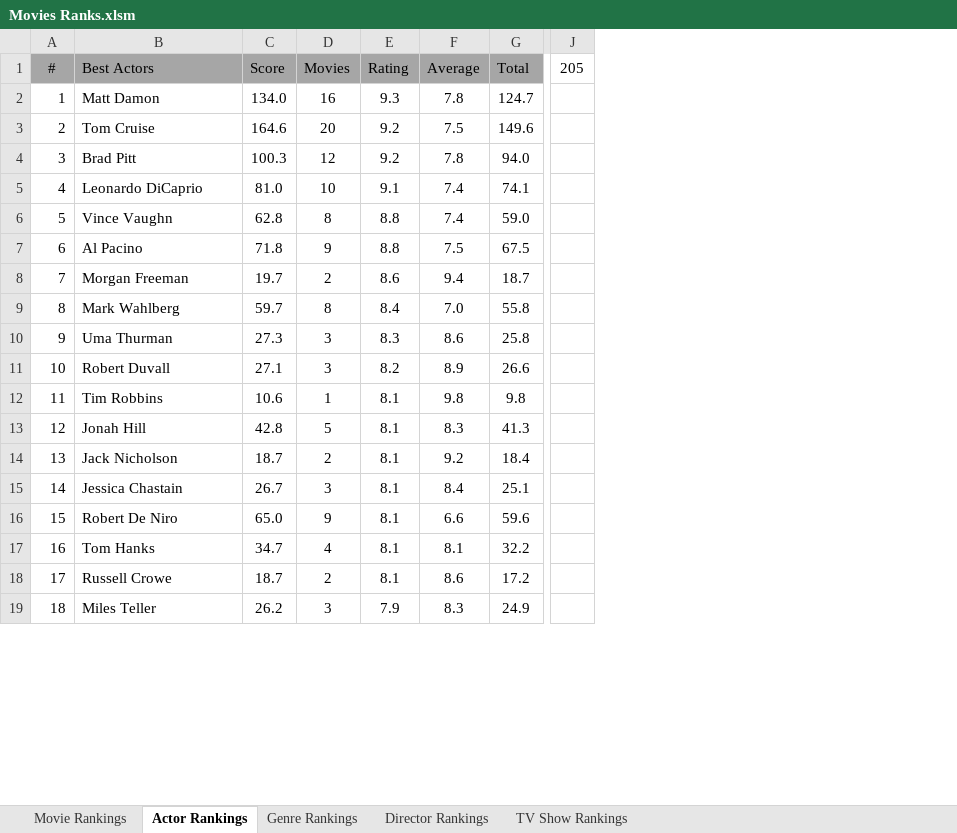
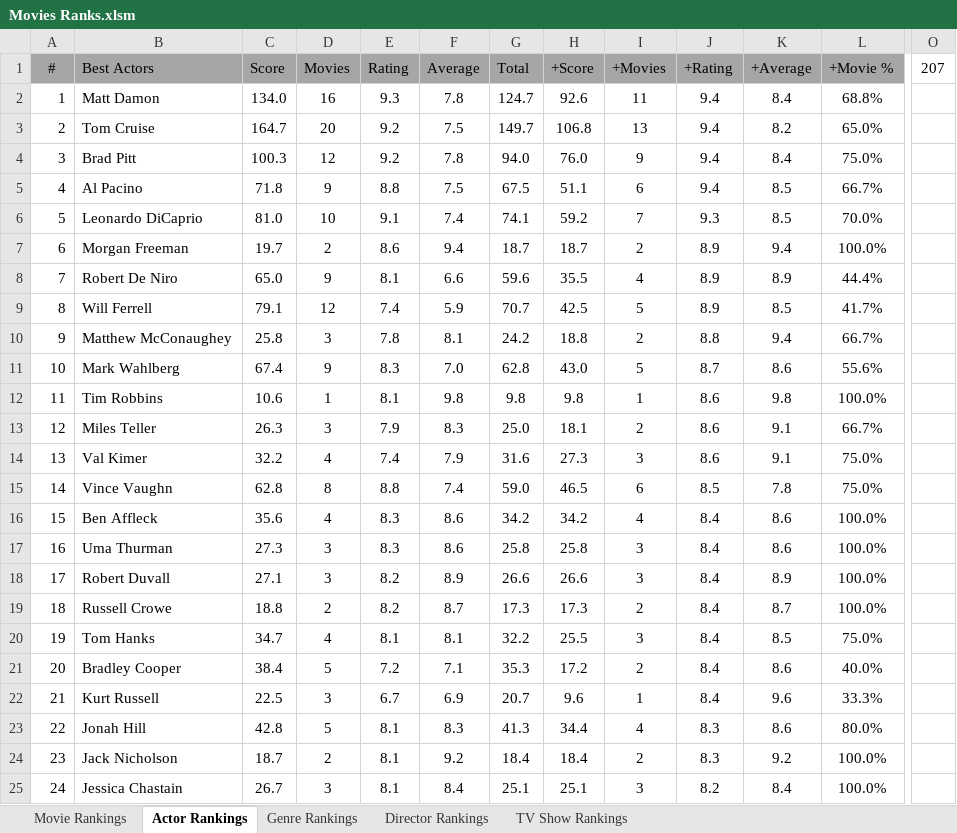
Before and after one commit to TylerGrossi/Movie-Rankings, an Excel workbook: Movies Ranks.xlsm, sheet Actor Rankings, drawn as a sheet; only a part is shown, gaps mark what is left out; values as stored, in another font and other column widths than the file's, no borders; charts and pictures not drawn; removed rows and columns are numbered as before the commit, all else as after; rows hold the shown columns only; the diff covers the shown part only; the diff names each change by its address in the sheet, - before the commit and + after, or states it on an @@ line.

Commit message:
Update movie datasets and enhance prediction accuracy
- Added new entries to imdb_ratings.csv and imdb_watchlist.csv, enriching the datasets with updated ratings and details.
- Modified Predicted_Scores.csv to include additional movie entries and ensure data accuracy.
- Enhanced Ratings_Enriched.csv and Watchlist_Enriched.csv with new movie details and updated ratings.
- Updated binary files including Movie Dashboard.pbix and movie_score_predictor.pkl to reflect recent changes and improve prediction outputs.

```diff
--- a/Movies Ranks.xlsm (sheet Actor Rankings)
+++ b/Movies Ranks.xlsm (sheet Actor Rankings)
+column H (+Score), rows 2-4: 92.6 | 106.8 | 76.0; row 6: 59.2; row 15: 46.5; rows 17-18: 25.8 | 26.6; rows 23-25: 34.4 | 18.4 | 25.1
+column I (+Movies), rows 2-4: 11 | 13 | 9; row 6: 7; row 15: 6; rows 17-18: 3 | 3; rows 23-25: 4 | 2 | 3
+column J (+Rating), rows 2-4: all 9.4; row 6: 9.3; row 15: 8.5; rows 17-18: 8.4 | 8.4; rows 23-25: 8.3 | 8.3 | 8.2
+column K (+Average), rows 2-4: 8.4 | 8.2 | 8.4; row 6: 8.5; row 15: 7.8; rows 17-18: 8.6 | 8.9; rows 23-25: 8.6 | 9.2 | 8.4
+column L (+Movie %), rows 2-4: 68.8% | 65.0% | 75.0%; row 6: 70.0%; row 15: 75.0%; rows 17-18: 100.0% | 100.0%; rows 23-25: 80.0% | 100.0% | 100.0%
-column J (205), empty
+column O (207), empty
-C3 (Score): 164.6
+C3 (Score): 164.7
-G3 (Total): 149.6
+G3 (Total): 149.7
@@ row 7 moved to row 5: 4 @@
@@ column A (#) renumbered from row 6 down @@
@@ row 8 moved to row 7: 6 @@
@@ row 16 moved to row 8: 7 @@
@@ row 36 moved to row 9: 8 @@
@@ row 22 moved to row 10: 9 @@
+row 11: 10 | Mark Wahlberg | 67.4 | 9 | 8.3 | 7.0 | 62.8 | 43.0 | 5 | 8.7 | 8.6 | 55.6%
+row 13: 12 | Miles Teller | 26.3 | 3 | 7.9 | 8.3 | 25.0 | 18.1 | 2 | 8.6 | 9.1 | 66.7%
+row 14: 13 | Val Kimer | 32.2 | 4 | 7.4 | 7.9 | 31.6 | 27.3 | 3 | 8.6 | 9.1 | 75.0%
-row 9: 8 | Mark Wahlberg | 59.7 | 8 | 8.4 | 7.0 | 55.8
+row 16: 15 | Ben Affleck | 35.6 | 4 | 8.3 | 8.6 | 34.2 | 34.2 | 4 | 8.4 | 8.6 | 100.0%
+row 19: 18 | Russell Crowe | 18.8 | 2 | 8.2 | 8.7 | 17.3 | 17.3 | 2 | 8.4 | 8.7 | 100.0%
@@ row 17 moved to row 20: 19 @@
@@ row 52 moved to row 21: 20 @@
@@ row 95 moved to row 22: 21 @@
-row 18: 17 | Russell Crowe | 18.7 | 2 | 8.1 | 8.6 | 17.2
-row 19: 18 | Miles Teller | 26.2 | 3 | 7.9 | 8.3 | 24.9
```
Also changed, not shown: 9 added rows, 8 removed rows, 100 moved rows and 50 edited cells elsewhere in this sheet, sheet Movie Rankings, sheet Director Rankings, sheet Genre Rankings, formulas that keep their value, charts or pictures, 7 other files.
